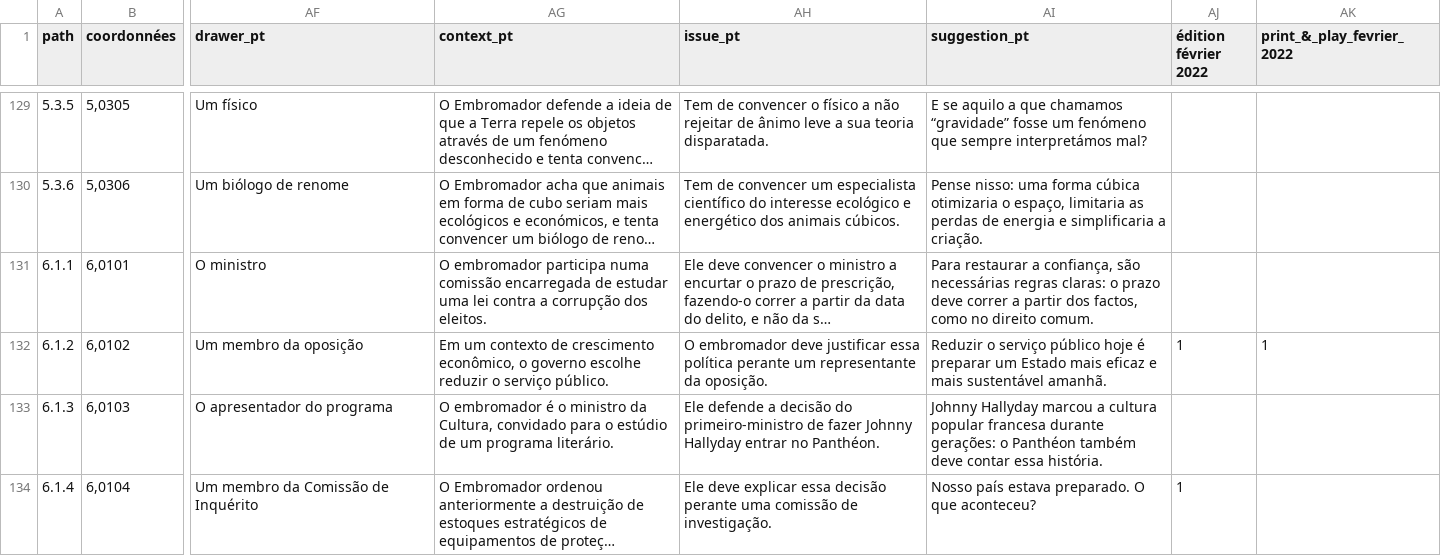
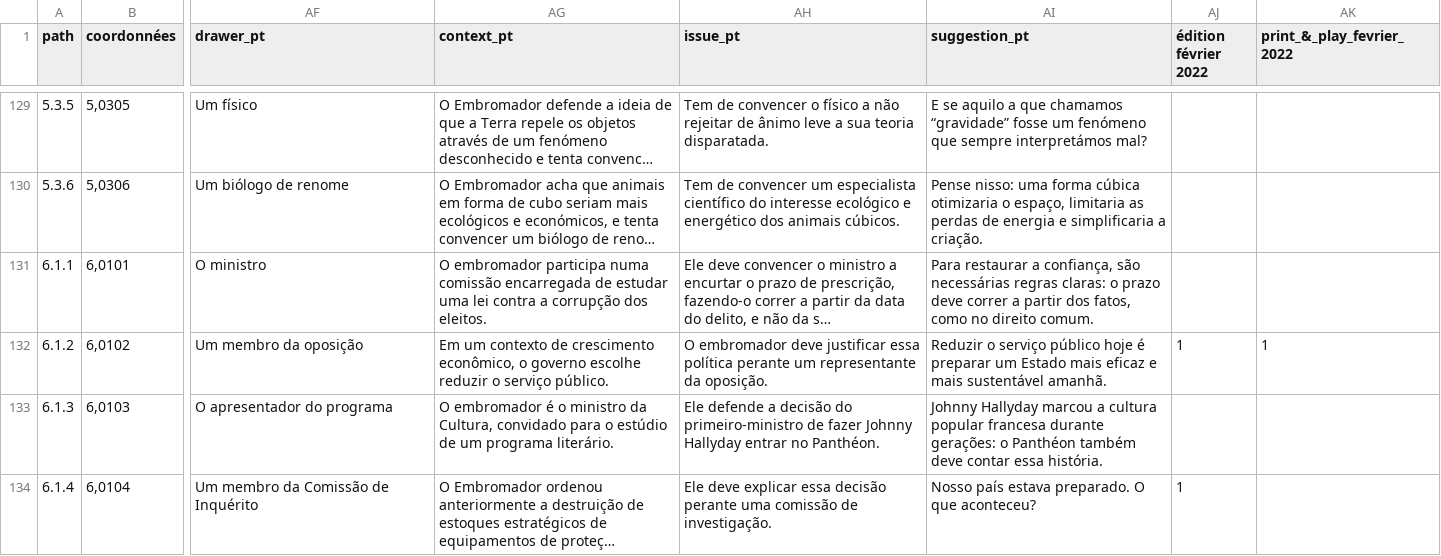
Before and after one commit to ArgumentumGames/Argumentum, a CSV file: Cards/Scenarii/Argumentum Scenarii - Cards.csv, drawn as a sheet; only a part is shown, gaps mark what is left out; long unchanged cells end in …; the diff names each change by its address in the sheet, - before the commit and + after, or states it on an @@ line.

```diff
--- a/Cards/Scenarii/Argumentum Scenarii - Cards.csv
+++ b/Cards/Scenarii/Argumentum Scenarii - Cards.csv
-AI131 (suggestion_pt): …partir dos factos, como no…
+AI131 (suggestion_pt): …partir dos fatos, como no…
```
Also changed, not shown: Cards/Fallacies/Argumentum Virtues - Taxonomy.csv, 3 other files.
